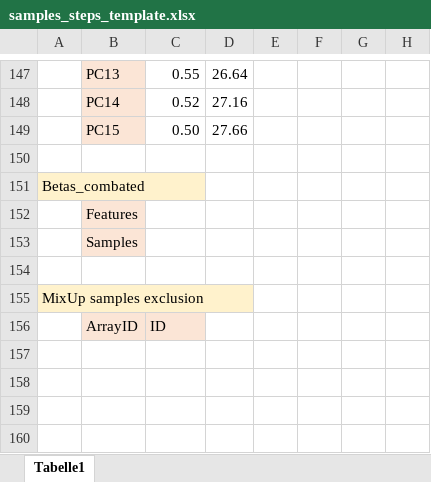
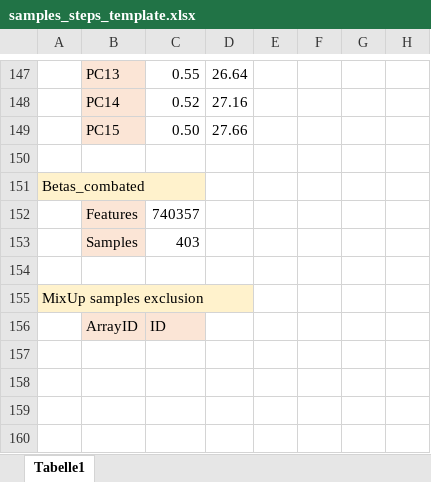
Before and after one commit to cellmapslab/dex-stim-dna-methylation, an Excel workbook: samples_steps_template.xlsx, sheet Tabelle1, drawn as a sheet; only a part is shown, gaps mark what is left out; values as stored, in another font and other column widths than the file's, no borders; the diff names each change by its address in the sheet, - before the commit and + after, or states it on an @@ line.

```diff
--- a/samples_steps_template.xlsx (sheet Tabelle1)
+++ b/samples_steps_template.xlsx (sheet Tabelle1)
-C152: (empty)
+C152: 740357
-C153: (empty)
+C153: 403
```
Also changed, not shown: 1 other file.
